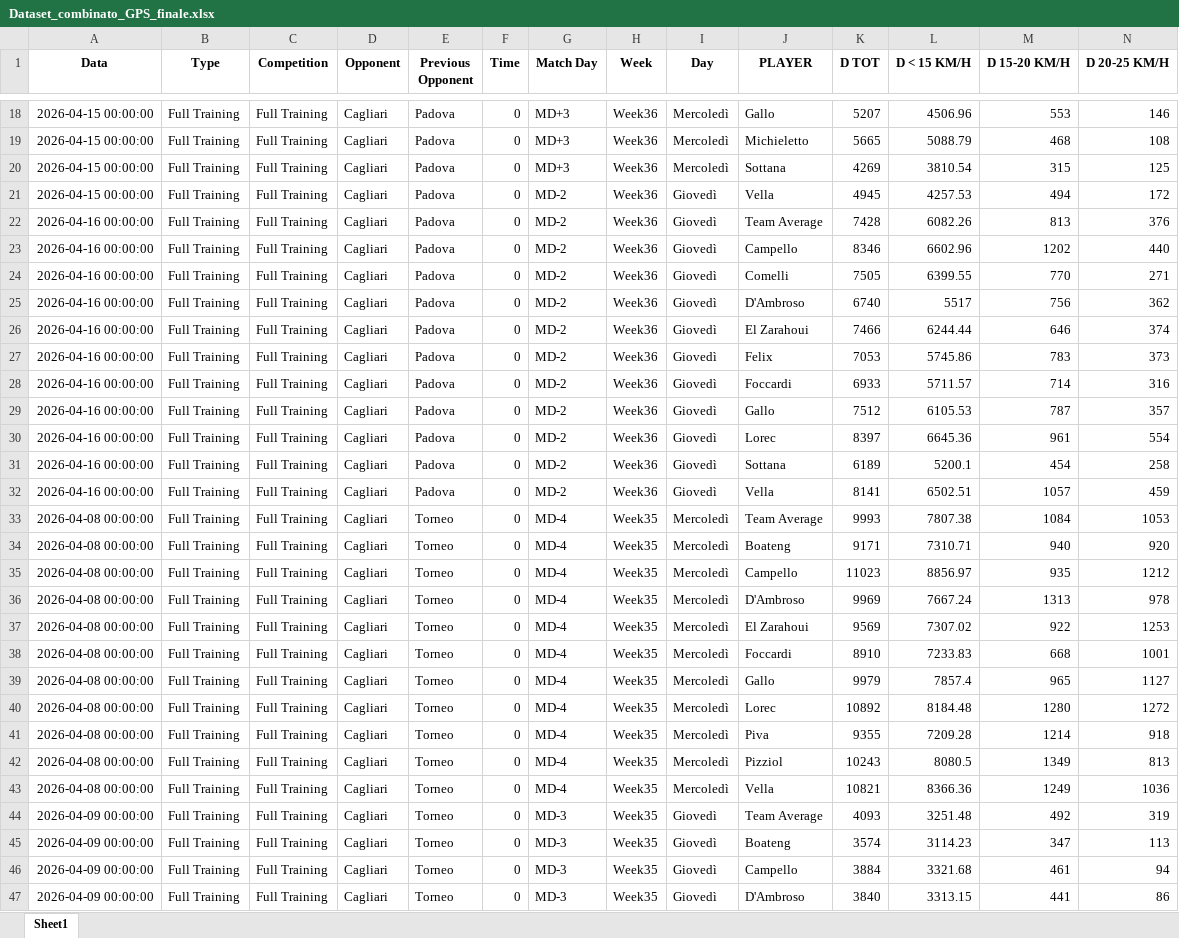
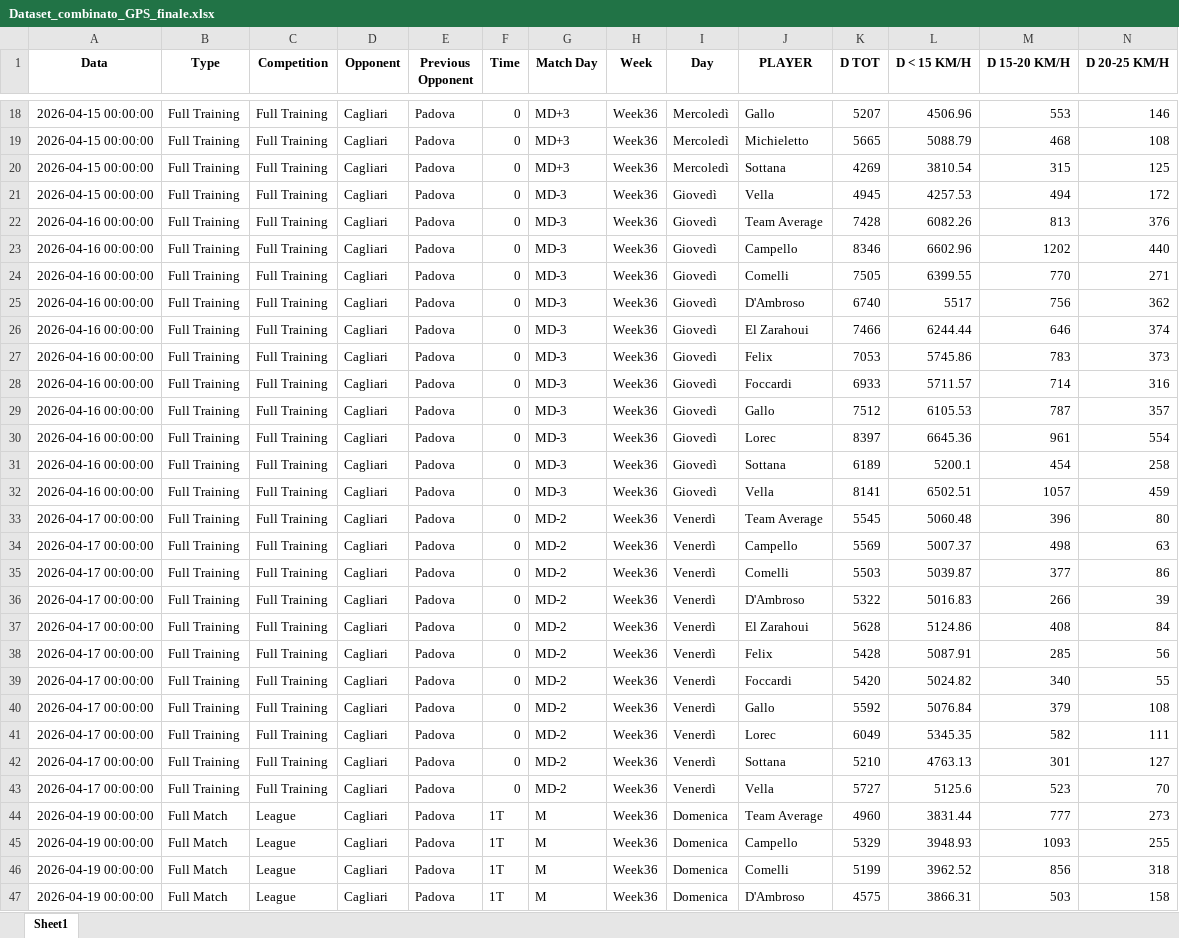
Before and after one commit to riki2016/data, an Excel workbook: Dataset_combinato_GPS_finale.xlsx, sheet Sheet1, drawn as a sheet; only a part is shown, gaps mark what is left out; the shorter side is filled out with more unchanged rows; values as stored, in another font and other column widths than the file's, no borders; rows hold the shown columns only; the diff covers the shown part only; the diff names each change by its address in the sheet, - before the commit and + after, or states it on an @@ line.

Commit message:
Add files via upload

```diff
--- a/Dataset_combinato_GPS_finale.xlsx (sheet Sheet1)
+++ b/Dataset_combinato_GPS_finale.xlsx (sheet Sheet1)
-G21:G32 (Match Day): MD-2
+G21:G32 (Match Day): MD-3
+row 33: 2026-04-17 00:00:00 | Full Training | Full Training | Cagliari | Padova | 0 | MD-2 | Week36 | Venerdì | Team Average | 5545 | 5060.48 | 396 | 80
+row 34: 2026-04-17 00:00:00 | Full Training | Full Training | Cagliari | Padova | 0 | MD-2 | Week36 | Venerdì | Campello | 5569 | 5007.37 | 498 | 63
+row 35: 2026-04-17 00:00:00 | Full Training | Full Training | Cagliari | Padova | 0 | MD-2 | Week36 | Venerdì | Comelli | 5503 | 5039.87 | 377 | 86
+row 36: 2026-04-17 00:00:00 | Full Training | Full Training | Cagliari | Padova | 0 | MD-2 | Week36 | Venerdì | D'Ambroso | 5322 | 5016.83 | 266 | 39
+row 37: 2026-04-17 00:00:00 | Full Training | Full Training | Cagliari | Padova | 0 | MD-2 | Week36 | Venerdì | El Zarahoui | 5628 | 5124.86 | 408 | 84
+row 38: 2026-04-17 00:00:00 | Full Training | Full Training | Cagliari | Padova | 0 | MD-2 | Week36 | Venerdì | Felix | 5428 | 5087.91 | 285 | 56
+row 39: 2026-04-17 00:00:00 | Full Training | Full Training | Cagliari | Padova | 0 | MD-2 | Week36 | Venerdì | Foccardi | 5420 | 5024.82 | 340 | 55
+row 40: 2026-04-17 00:00:00 | Full Training | Full Training | Cagliari | Padova | 0 | MD-2 | Week36 | Venerdì | Gallo | 5592 | 5076.84 | 379 | 108
+row 41: 2026-04-17 00:00:00 | Full Training | Full Training | Cagliari | Padova | 0 | MD-2 | Week36 | Venerdì | Lorec | 6049 | 5345.35 | 582 | 111
+row 42: 2026-04-17 00:00:00 | Full Training | Full Training | Cagliari | Padova | 0 | MD-2 | Week36 | Venerdì | Sottana | 5210 | 4763.13 | 301 | 127
+row 43: 2026-04-17 00:00:00 | Full Training | Full Training | Cagliari | Padova | 0 | MD-2 | Week36 | Venerdì | Vella | 5727 | 5125.6 | 523 | 70
+row 44: 2026-04-19 00:00:00 | Full Match | League | Cagliari | Padova | 1T | M | Week36 | Domenica | Team Average | 4960 | 3831.44 | 777 | 273
+row 45: 2026-04-19 00:00:00 | Full Match | League | Cagliari | Padova | 1T | M | Week36 | Domenica | Campello | 5329 | 3948.93 | 1093 | 255
+row 46: 2026-04-19 00:00:00 | Full Match | League | Cagliari | Padova | 1T | M | Week36 | Domenica | Comelli | 5199 | 3962.52 | 856 | 318
+row 47: 2026-04-19 00:00:00 | Full Match | League | Cagliari | Padova | 1T | M | Week36 | Domenica | D'Ambroso | 4575 | 3866.31 | 503 | 158
```
Also changed, not shown: 28 added rows and 136 moved rows elsewhere in this sheet.
